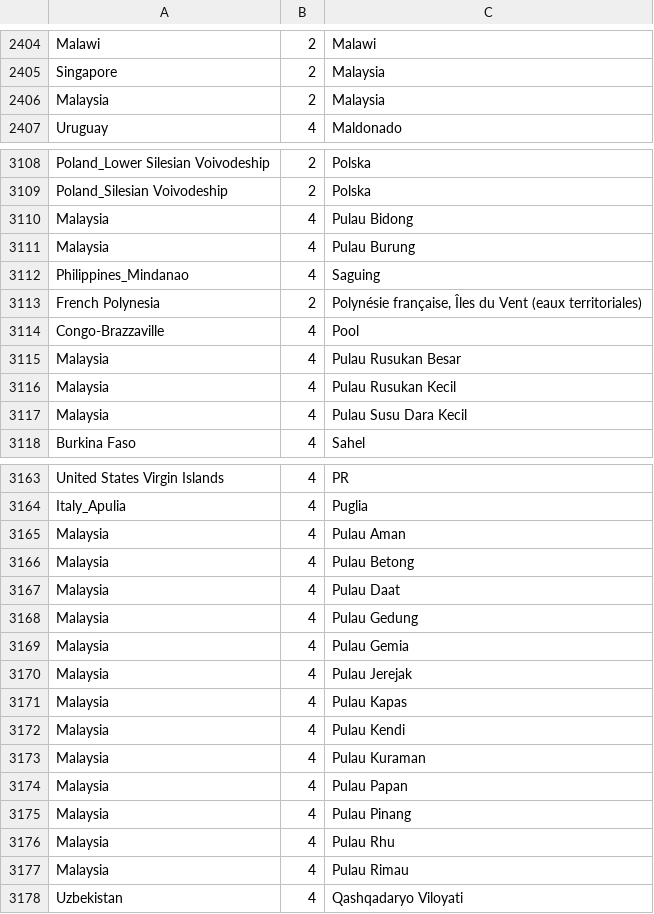
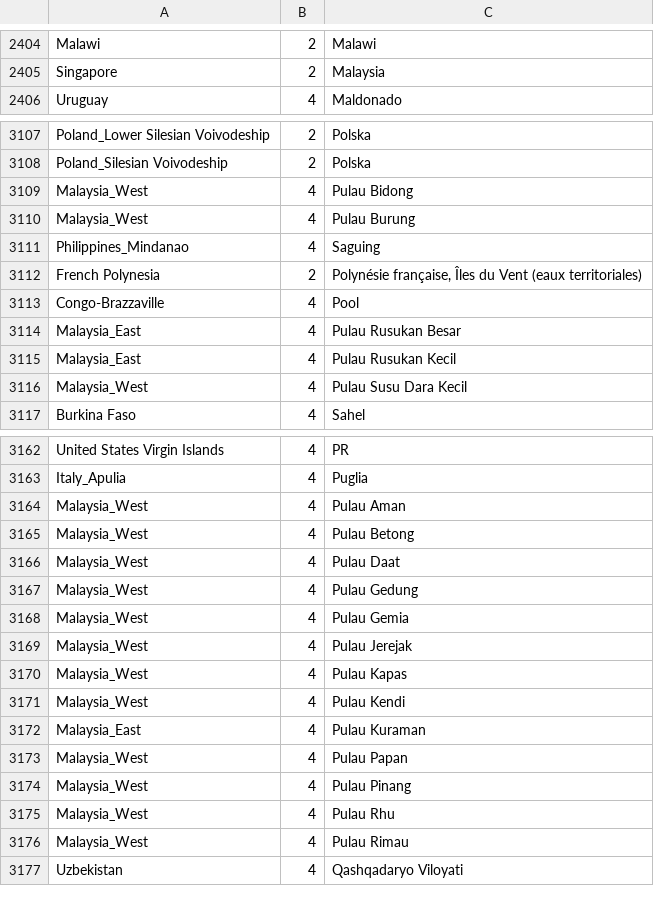
Before and after one commit to comaps/comaps, a CSV file: data/borders_vs_osm.csv, drawn as a sheet; only a part is shown, gaps mark what is left out; the diff covers the shown part only.

Commit message:
[countries] Malaysia split.
Signed-off-by: Viktor Govako <viktor.govako@gmail.com>

```diff
--- a/data/borders_vs_osm.csv
+++ b/data/borders_vs_osm.csv
@@ -2405,3 +2405,2 @@ Malawi	2	Malawi
 Singapore	2	Malaysia
-Malaysia	2	Malaysia
 Uruguay	4	Maldonado
@@ -3109,4 +3108,4 @@ Poland_Lower Silesian Voivodeship	2	Polska
 Poland_Silesian Voivodeship	2	Polska
-Malaysia	4	Pulau Bidong
-Malaysia	4	Pulau Burung
+Malaysia_West	4	Pulau Bidong
+Malaysia_West	4	Pulau Burung
 Philippines_Mindanao	4	Saguing
@@ -3114,5 +3113,5 @@ French Polynesia	2	Polynésie française, Îles du Vent (eaux territoriales)
 Congo-Brazzaville	4	Pool
-Malaysia	4	Pulau Rusukan Besar
-Malaysia	4	Pulau Rusukan Kecil
-Malaysia	4	Pulau Susu Dara Kecil
+Malaysia_East	4	Pulau Rusukan Besar
+Malaysia_East	4	Pulau Rusukan Kecil
+Malaysia_West	4	Pulau Susu Dara Kecil
 Burkina Faso	4	Sahel
@@ -3164,15 +3163,15 @@ United States Virgin Islands	4	PR
 Italy_Apulia	4	Puglia
-Malaysia	4	Pulau Aman
-Malaysia	4	Pulau Betong
-Malaysia	4	Pulau Daat
-Malaysia	4	Pulau Gedung
-Malaysia	4	Pulau Gemia
-Malaysia	4	Pulau Jerejak
-Malaysia	4	Pulau Kapas
-Malaysia	4	Pulau Kendi
-Malaysia	4	Pulau Kuraman
-Malaysia	4	Pulau Papan
-Malaysia	4	Pulau Pinang
-Malaysia	4	Pulau Rhu
-Malaysia	4	Pulau Rimau
+Malaysia_West	4	Pulau Aman
+Malaysia_West	4	Pulau Betong
+Malaysia_West	4	Pulau Daat
+Malaysia_West	4	Pulau Gedung
+Malaysia_West	4	Pulau Gemia
+Malaysia_West	4	Pulau Jerejak
+Malaysia_West	4	Pulau Kapas
+Malaysia_West	4	Pulau Kendi
+Malaysia_East	4	Pulau Kuraman
+Malaysia_West	4	Pulau Papan
+Malaysia_West	4	Pulau Pinang
+Malaysia_West	4	Pulau Rhu
+Malaysia_West	4	Pulau Rimau
 Uzbekistan	4	Qashqadaryo Viloyati
```
Also changed, not shown: 18 edited cells elsewhere in this file, data/old_vs_new.csv, 3 other files.
